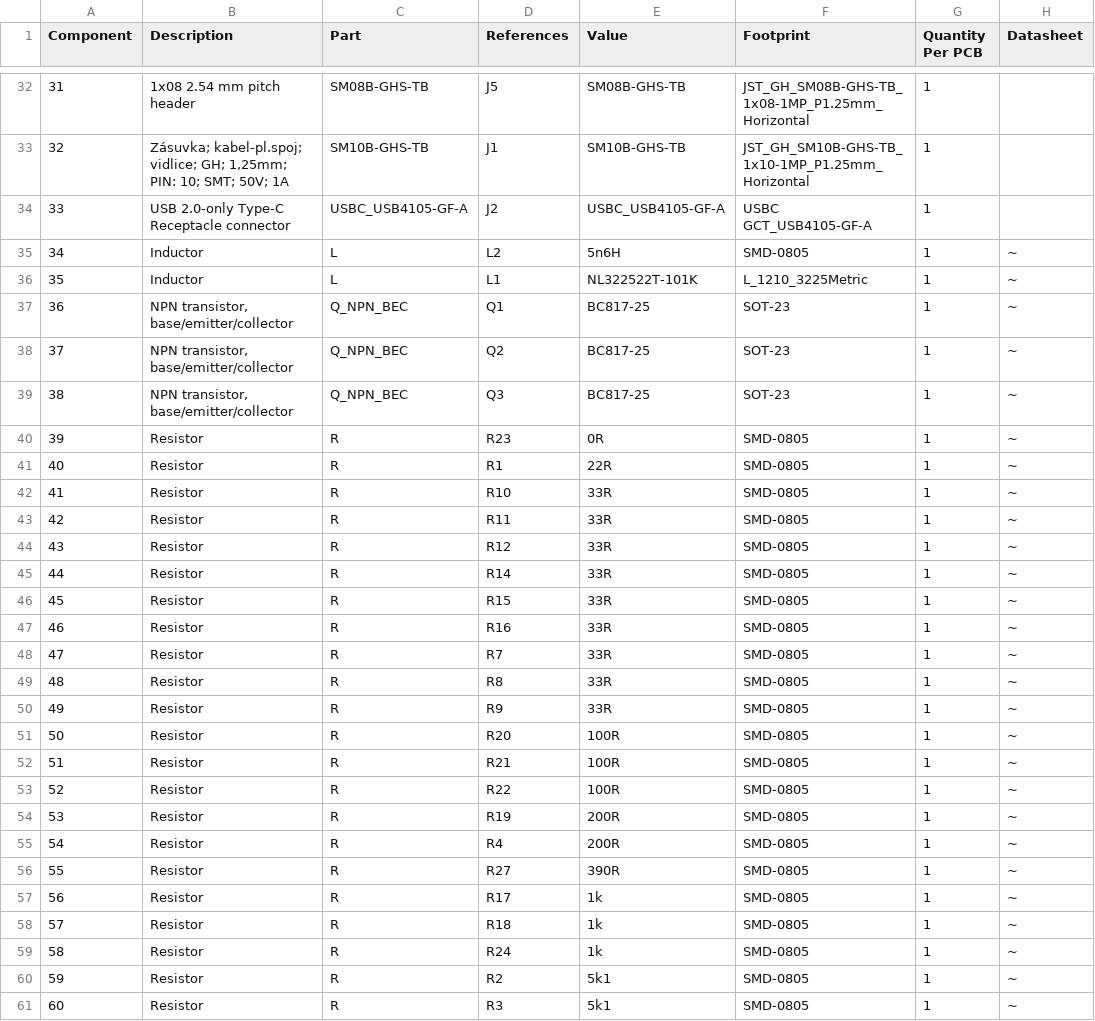
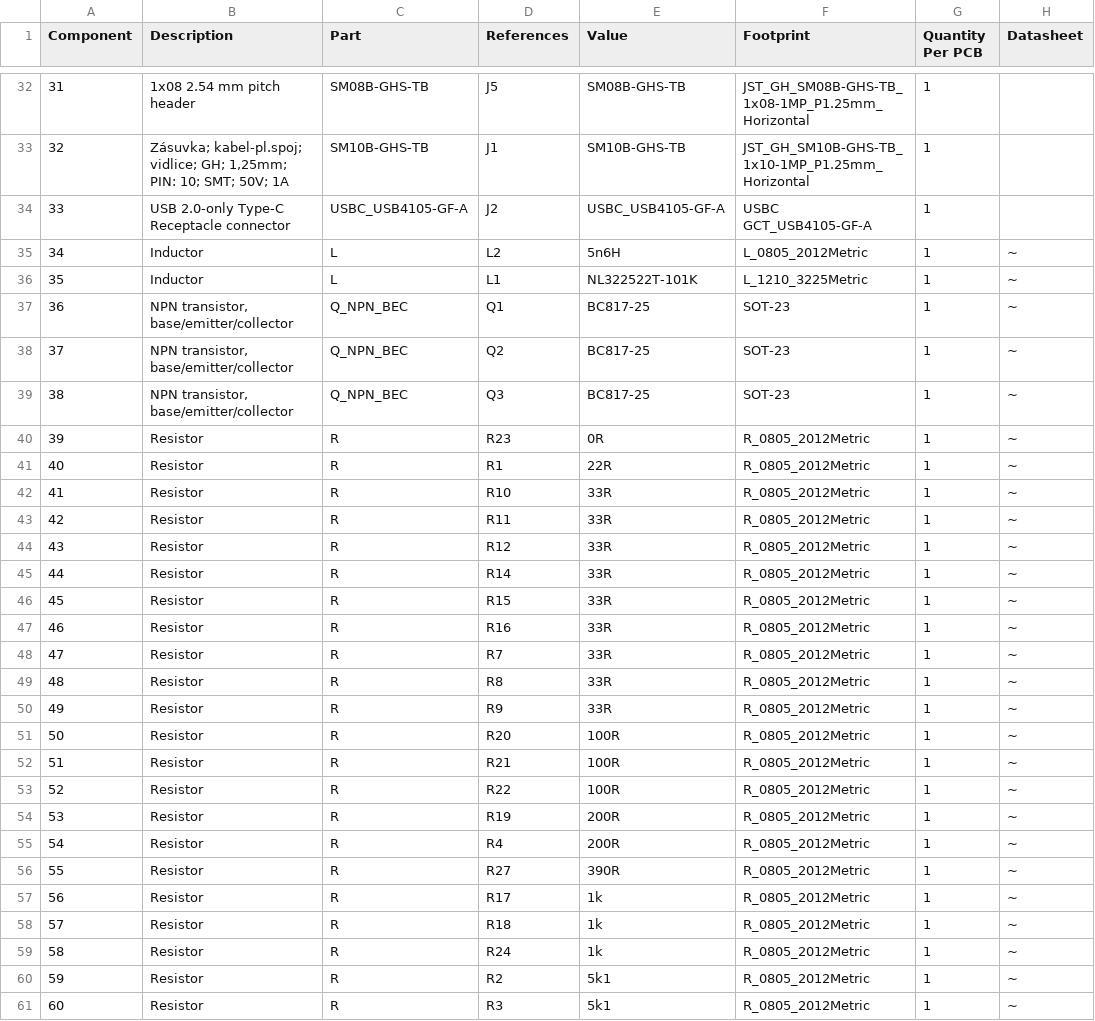
Before and after one commit to ThunderFly-aerospace/TFGPS01, a CSV file: hw/cam_profi/assembly/TFGPS01-bom_nogroup.csv, drawn as a sheet; only a part is shown, gaps mark what is left out; the diff covers the shown part only; the diff names each change by its address in the sheet, - before the commit and + after, or states it on an @@ line.

```diff
--- a/hw/cam_profi/assembly/TFGPS01-bom_nogroup.csv
+++ b/hw/cam_profi/assembly/TFGPS01-bom_nogroup.csv
-F35 (Footprint): SMD-0805
+F35 (Footprint): L_0805_2012Metric
-F40:F61 (Footprint): SMD-0805
+F40:F61 (Footprint): R_0805_2012Metric
```
Also changed, not shown: 20 edited cells elsewhere in this file, hw/cam_profi/assembly/PnP/TFGPS01_cpl_both_pos.csv, hw/cam_profi/assembly/PnP/TFGPS01_cpl_bottom_pos.csv, 40 other files.
